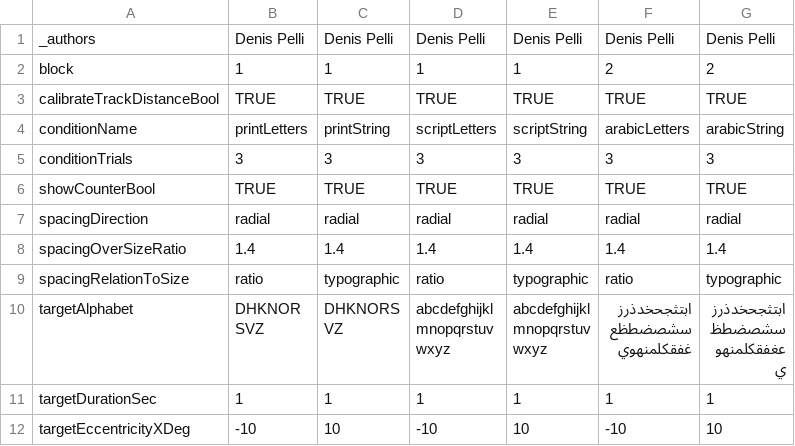
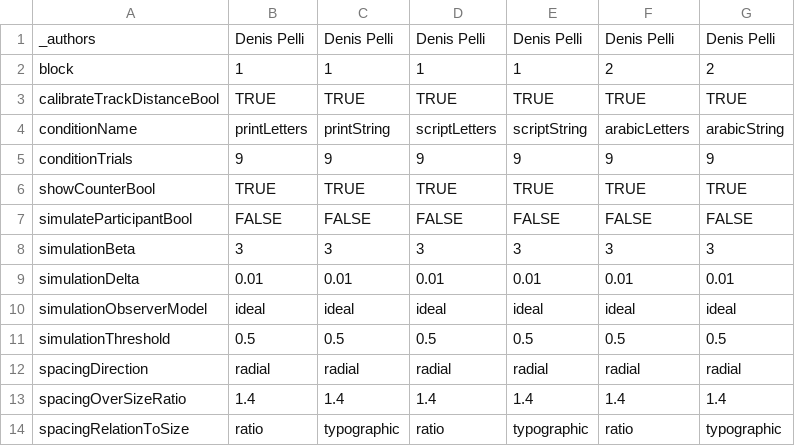
Before and after one commit to EasyEyes/threshold, a CSV file: experiment.csv, drawn as a sheet; only a part is shown; the shorter side is filled out with more unchanged rows.

```diff
--- a/experiment.csv
+++ b/experiment.csv
@@ -4,4 +4,9 @@ calibrateTrackDistanceBool,TRUE,TRUE,TRUE,TRUE,TRUE,TRUE
 conditionName,printLetters,printString,scriptLetters,scriptString,arabicLetters,arabicString
-conditionTrials,3,3,3,3,3,3
+conditionTrials,9,9,9,9,9,9
 showCounterBool,TRUE,TRUE,TRUE,TRUE,TRUE,TRUE
+simulateParticipantBool,FALSE,FALSE,FALSE,FALSE,FALSE,FALSE
+simulationBeta,3,3,3,3,3,3
+simulationDelta,0.01,0.01,0.01,0.01,0.01,0.01
+simulationObserverModel,ideal,ideal,ideal,ideal,ideal,ideal
+simulationThreshold,0.5,0.5,0.5,0.5,0.5,0.5
 spacingDirection,radial,radial,radial,radial,radial,radial
```
Also changed, not shown: 8 other files.
